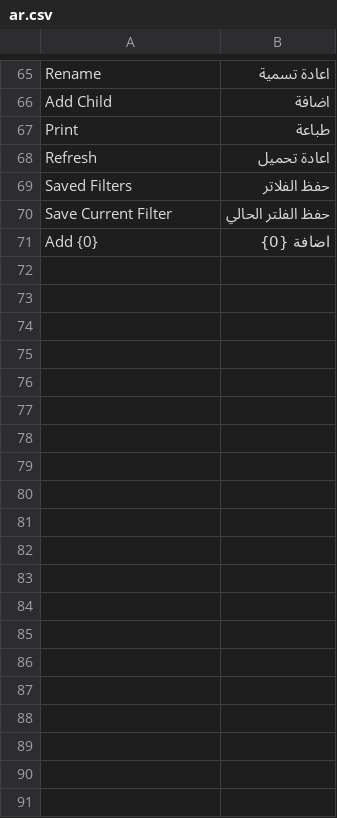
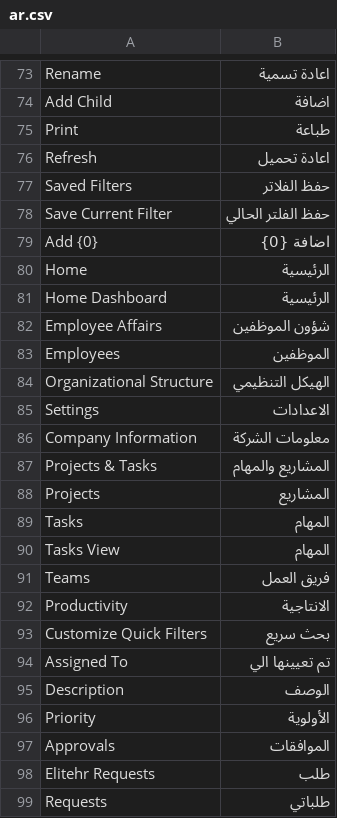
Before and after one commit to erpnext-projects/elitehr2, a CSV file: elitehr2/translations/ar.csv, drawn as a sheet; only a part is shown, gaps mark what is left out; the diff covers the shown part only; the diff names each change by its address in the sheet, - before the commit and + after, or states it on an @@ line.

```diff
--- a/elitehr2/translations/ar.csv
+++ b/elitehr2/translations/ar.csv
+row 80: Home | الرئيسية
+row 81: Home Dashboard | الرئيسية
+row 82: Employee Affairs | شؤون الموظفين
+row 83: Employees | الموظفين
+row 84: Organizational Structure | الهيكل التنظيمي
+row 85: Settings | الاعدادات
+row 86: Company Information | معلومات الشركة
+row 87: Projects & Tasks | المشاريع والمهام
+row 88: Projects | المشاريع
+row 89: Tasks | المهام
+row 90: Tasks View | المهام
+row 91: Teams | فريق العمل
+row 92: Productivity | الانتاجية
+row 93: Customize Quick Filters | بحث سريع
+row 94: Assigned To | تم تعيينها الي
+row 95: Description | الوصف
+row 96: Priority | الأولوية
+row 97: Approvals | الموافقات
+row 98: Elitehr Requests | طلب
+row 99: Requests | طلباتي
```
Also changed, not shown: 70 added rows and 1 edited cell elsewhere in this file, 41 other files.
